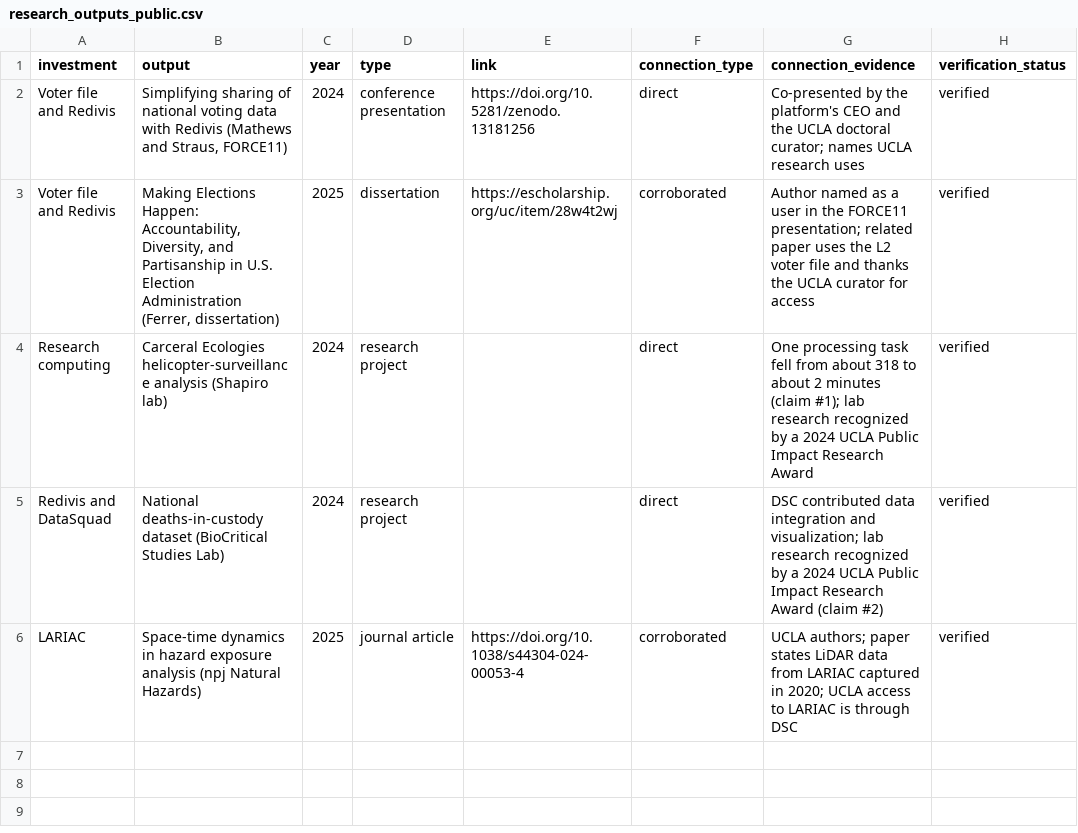
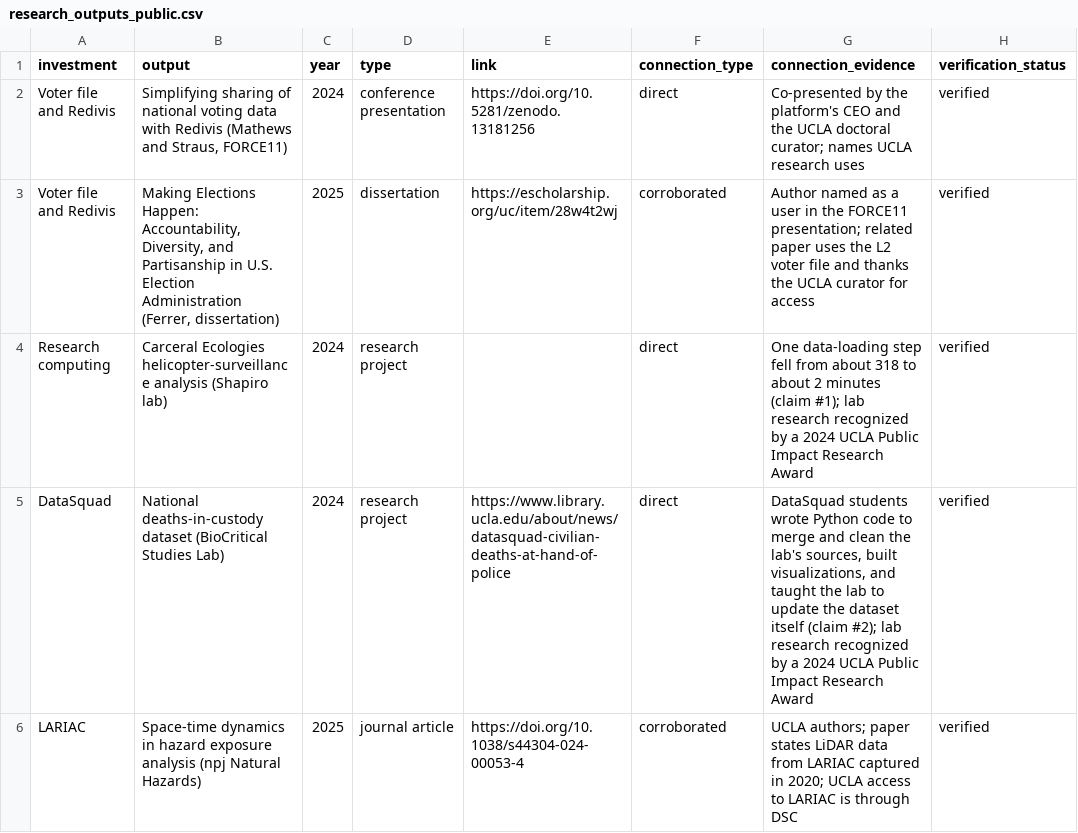
Before and after one commit to ucla-data-science-center/dsc-stats-reports, a CSV file: data/processed/canonical/research_outputs_public.csv, drawn as a sheet; only a part is shown; the diff names each change by its address in the sheet, - before the commit and + after, or states it on an @@ line.

Commit message:
Investments: correct the deaths-in-custody row and credit voter-file and LARIAC work
The deaths-in-custody work was DataSquad Python code, not Redivis. Name
Jamie Jamison's ingest scripting, data use agreement, and user management;
note the voter file's personal data; add geospatial expertise to LARIAC.

```diff
--- a/data/processed/canonical/research_outputs_public.csv
+++ b/data/processed/canonical/research_outputs_public.csv
-G4 (connection_evidence): One processing task fell from…
+G4 (connection_evidence): One data-loading step fell from…
-A5 (investment): Redivis and DataSquad
+A5 (investment): DataSquad
-E5 (link): (empty)
+E5 (link): https://www.library.ucla.edu/about/news/datasquad-civilian-deaths-at-hand-of-police
-G5 (connection_evidence): DSC contributed data integration and visualization; lab research recognized by a 2024 UCLA Public Impact Research Award (claim #2)
+G5 (connection_evidence): DataSquad students wrote Python code to merge and clean the lab's sources, built visualizations, and taught the lab to update the dataset itself (claim #2); lab research recognized by a 2024 UCLA Public Impact Research Award
```
Also changed, not shown: 1 other file.
